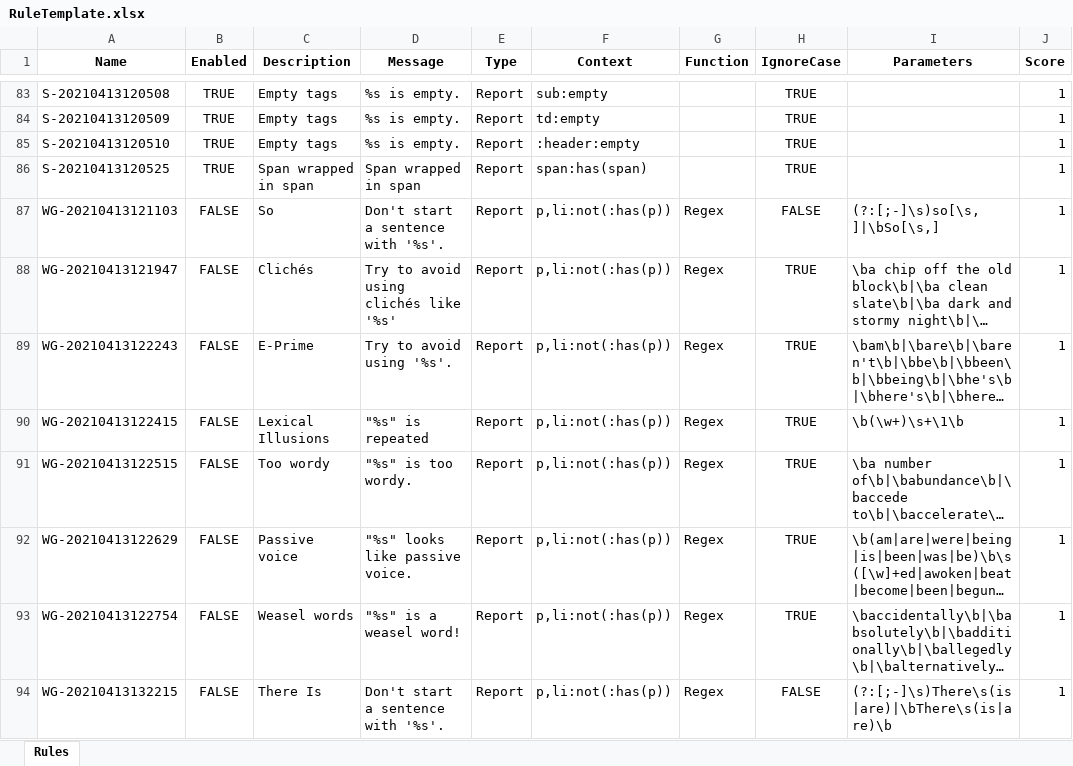
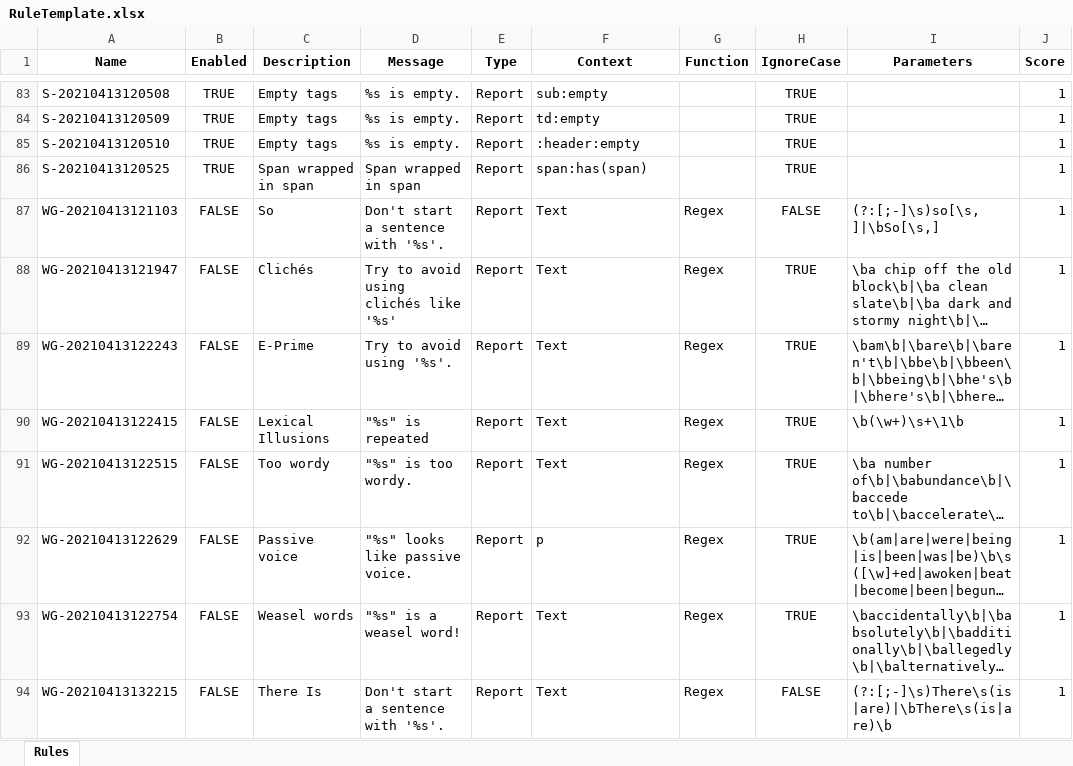
Before and after one commit to msander1983/MadQualityPluginRelease, an Excel workbook: RuleTemplate.xlsx, sheet Rules, drawn as a sheet; only a part is shown, gaps mark what is left out; long unchanged cells end in …; values as stored, in another font and other column widths than the file's, no borders; conditional formats not drawn; the diff covers the shown part only; the diff names each change by its address in the sheet, - before the commit and + after, or states it on an @@ line.

```diff
--- a/RuleTemplate.xlsx (sheet Rules)
+++ b/RuleTemplate.xlsx (sheet Rules)
-F87:F91 (Context): p,li:not(:has(p))
+F87:F91 (Context): Text
-F92 (Context): p,li:not(:has(p))
+F92 (Context): p
-F93:F94 (Context): p,li:not(:has(p))
+F93:F94 (Context): Text
```
Also changed, not shown: 46 edited cells elsewhere in this sheet, 3 other files.
